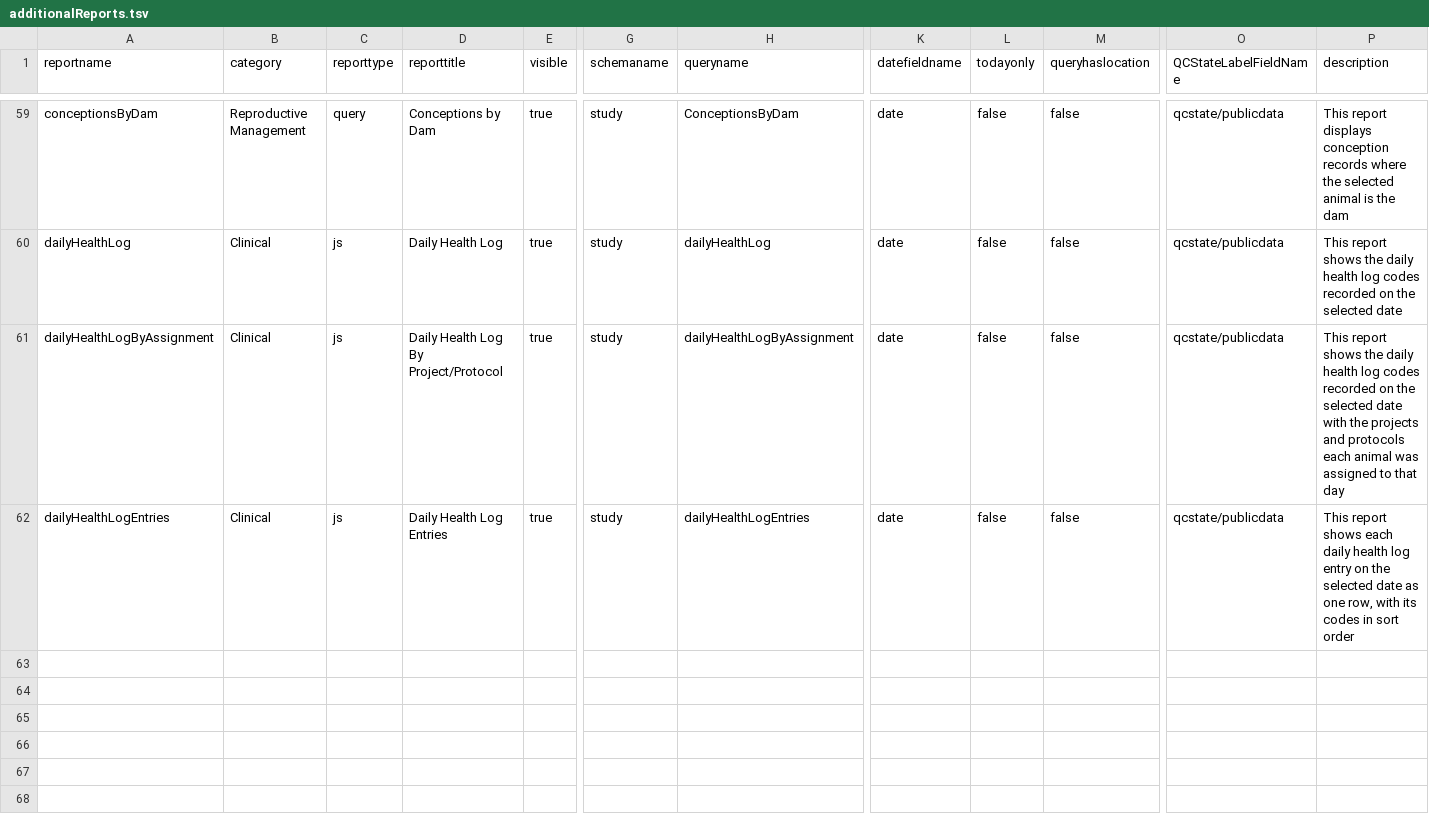
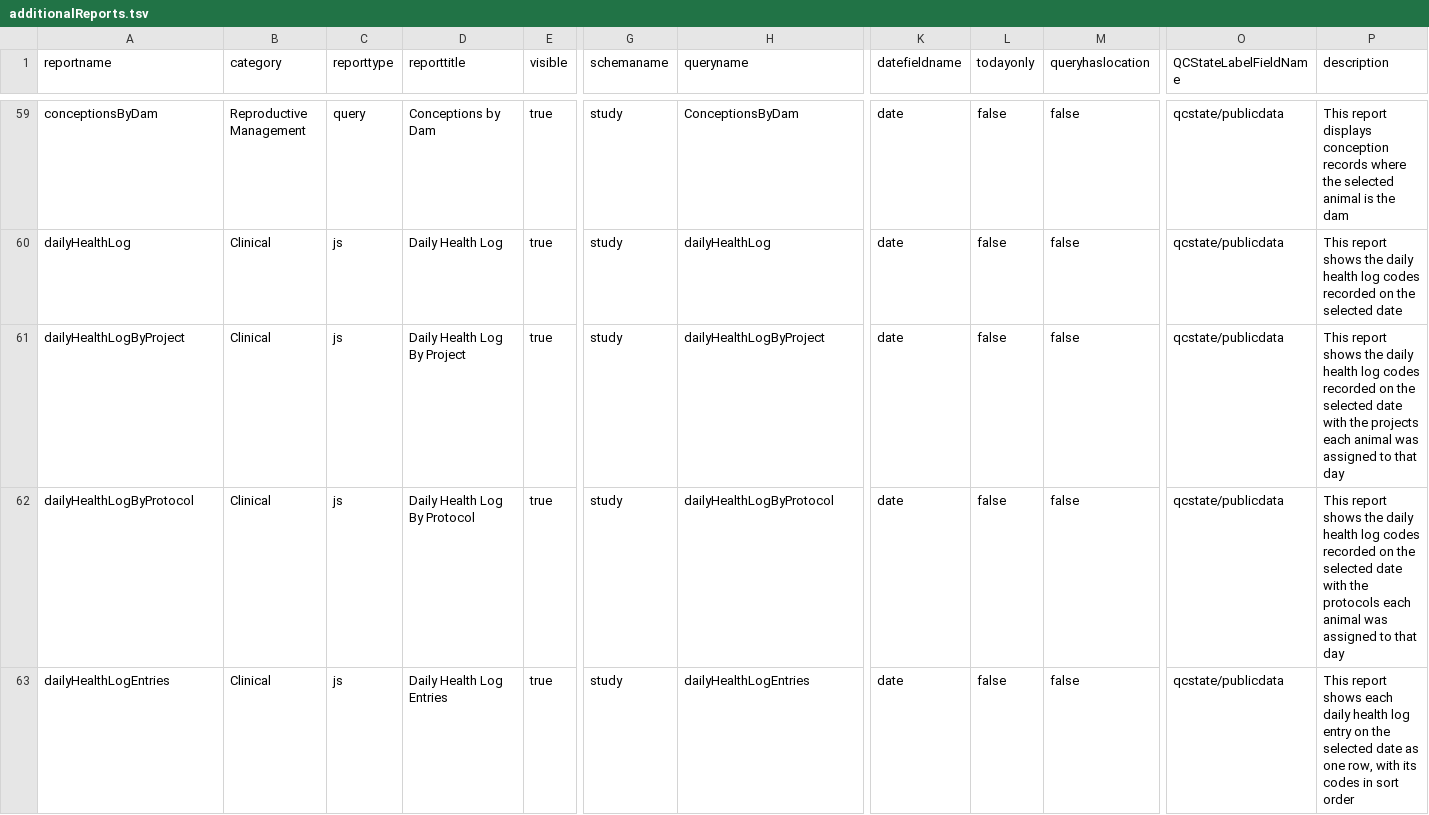
Before and after one commit to LabKey/nbriEHRModules, a TSV file: nbri_ehr/resources/reports/additionalReports.tsv, drawn as a sheet; only a part is shown, gaps mark what is left out; rows hold the shown columns only; the diff names each change by its address in the sheet, - before the commit and + after, or states it on an @@ line.

Commit message:
Split the daily health assignment report into By Project and By Protocol
Projects and protocols relate only through the animal, so joining both multiplied each log row.

```diff
--- a/nbri_ehr/resources/reports/additionalReports.tsv
+++ b/nbri_ehr/resources/reports/additionalReports.tsv
-A61 (reportname): dailyHealthLogByAssignment
+A61 (reportname): dailyHealthLogByProject
-D61 (reporttitle): Daily Health Log By Project/Protocol
+D61 (reporttitle): Daily Health Log By Project
-H61 (queryname): dailyHealthLogByAssignment
+H61 (queryname): dailyHealthLogByProject
-P61 (description): …the projects and protocols each animal…
+P61 (description): …the projects each animal…
+row 62: dailyHealthLogByProtocol | Clinical | js | Daily Health Log By Protocol | true | study | dailyHealthLogByProtocol | date | false | false | qcstate/publicdata | This report shows the daily health log codes recorded on the selected date with the protocols each animal was assigned to that day
```
Also changed, not shown: 9 other files.
